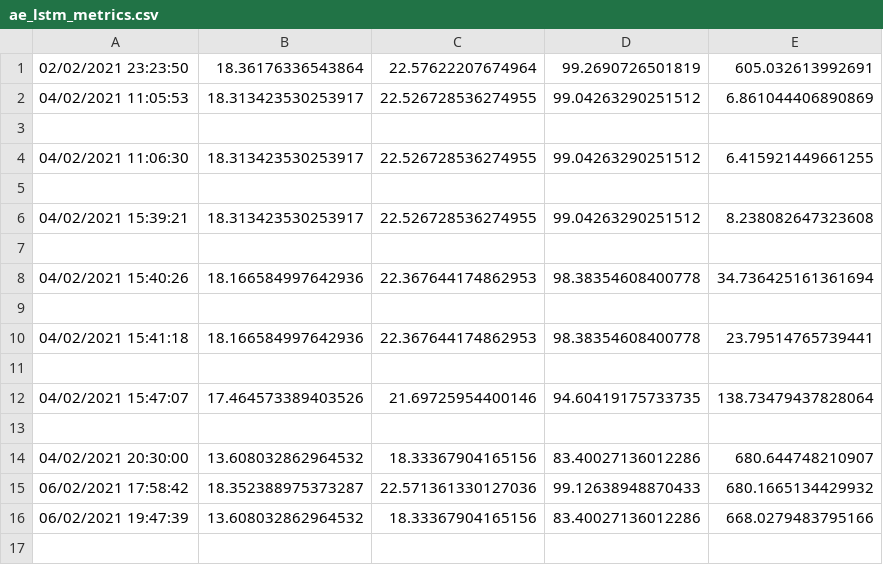
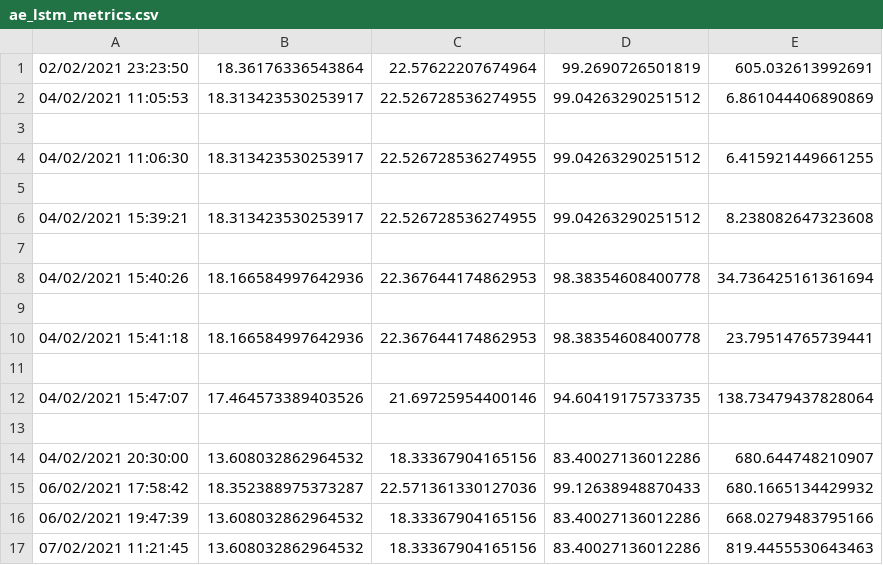
Before and after one commit to ngminhhieu/ai_platform, a CSV file: log/ae_lstm/default/ae_lstm_metrics.csv, drawn as a sheet.

```diff
--- a/log/ae_lstm/default/ae_lstm_metrics.csv
+++ b/log/ae_lstm/default/ae_lstm_metrics.csv
@@ -16 +16,2 @@
 06/02/2021 19:47:39,13.608032862964532,18.33367904165156,83.40027136012286,668.0279483795166
+07/02/2021 11:21:45,13.608032862964532,18.33367904165156,83.40027136012286,819.4455530643463
```
Also changed, not shown: log/ae_lstm/default/training_history.csv, log/cnn_lstm_attention/default/cnn_lstm_attention_metrics.csv, 9 other files.
